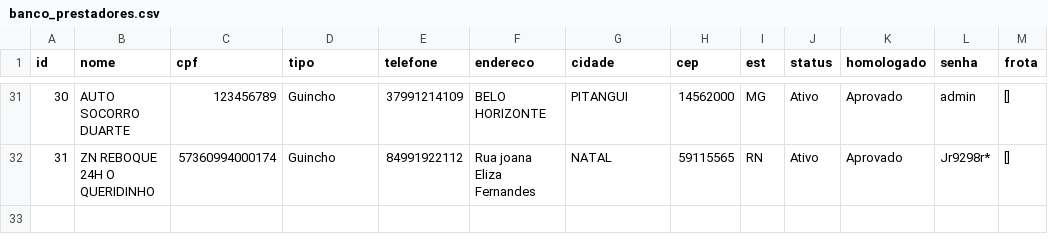
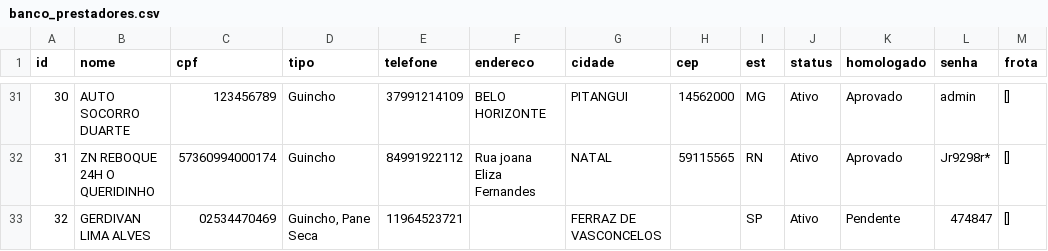
Before and after one commit to adrastreamentos/ad-central, a CSV file: AD_Assistencia/banco_prestadores.csv, drawn as a sheet; only a part is shown, gaps mark what is left out; the diff names each change by its address in the sheet, - before the commit and + after, or states it on an @@ line.

Commit message:
🔥 Auto-salvamento: AD_Assistencia/banco_prestadores.csv

```diff
--- a/AD_Assistencia/banco_prestadores.csv
+++ b/AD_Assistencia/banco_prestadores.csv
+row 33: 32 | GERDIVAN LIMA ALVES | 02534470469 | Guincho, Pane Seca | 11964523721 |  | FERRAZ DE VASCONCELOS |  | SP | Ativo | Pendente | 474847 | []
```
